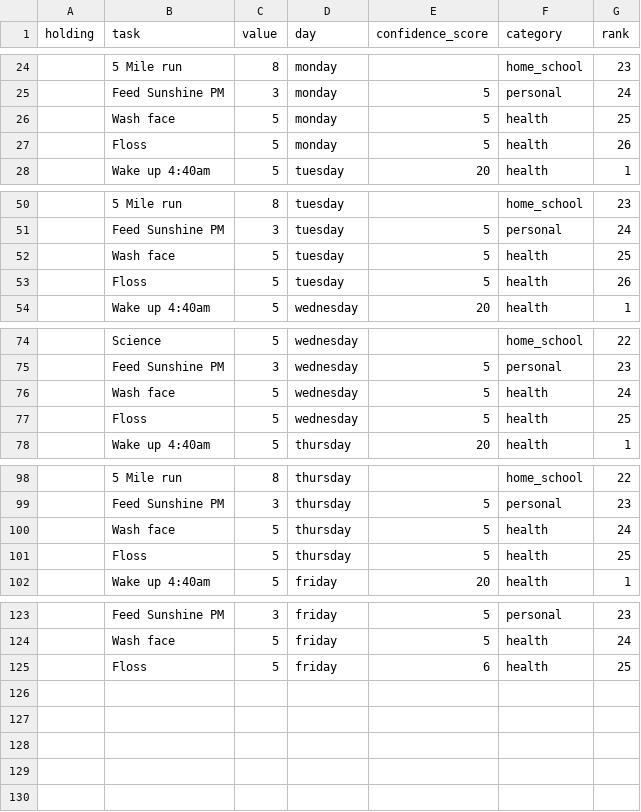
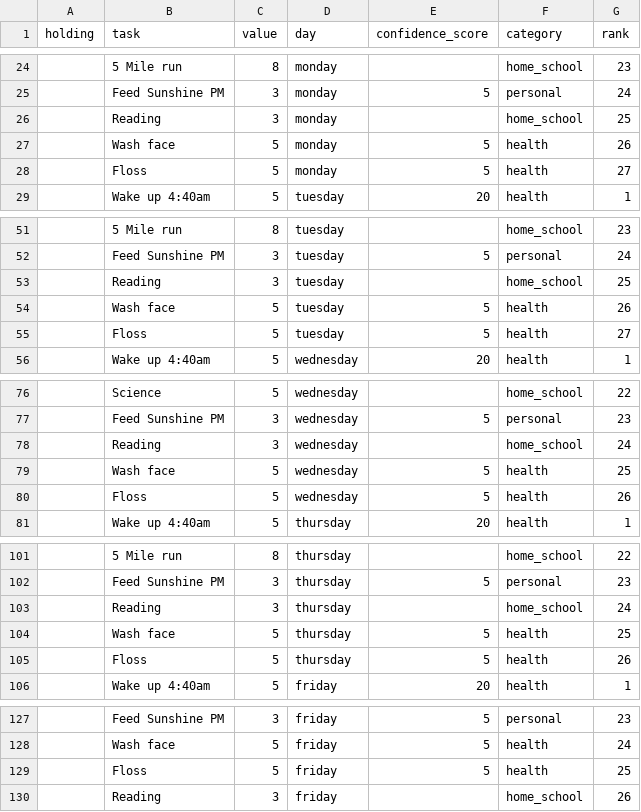
Before and after one commit to Ewiseman/portfolio, a CSV file: home_school.csv, drawn as a sheet; only a part is shown, gaps mark what is left out.

Commit message:
added reading to schedule

```diff
--- a/home_school.csv
+++ b/home_school.csv
@@ -25,4 +25,5 @@ holding,task,value,day,confidence_score,category,rank
 ,Feed Sunshine PM,3,monday,5,personal,24
-,Wash face ,5,monday,5,health,25
-,Floss,5,monday,5,health,26
+,Reading,3,monday,,home_school,25
+,Wash face ,5,monday,5,health,26
+,Floss,5,monday,5,health,27
 ,Wake up 4:40am,5,tuesday,20,health,1
@@ -51,4 +52,5 @@ holding,task,value,day,confidence_score,category,rank
 ,Feed Sunshine PM,3,tuesday,5,personal,24
-,Wash face ,5,tuesday,5,health,25
-,Floss,5,tuesday,5,health,26
+,Reading,3,tuesday,,home_school,25
+,Wash face ,5,tuesday,5,health,26
+,Floss,5,tuesday,5,health,27
 ,Wake up 4:40am,5,wednesday,20,health,1
@@ -75,4 +77,5 @@ holding,task,value,day,confidence_score,category,rank
 ,Feed Sunshine PM,3,wednesday,5,personal,23
-,Wash face ,5,wednesday,5,health,24
-,Floss,5,wednesday,5,health,25
+,Reading,3,wednesday,,home_school,24
+,Wash face ,5,wednesday,5,health,25
+,Floss,5,wednesday,5,health,26
 ,Wake up 4:40am,5,thursday,20,health,1
@@ -99,4 +102,5 @@ holding,task,value,day,confidence_score,category,rank
 ,Feed Sunshine PM,3,thursday,5,personal,23
-,Wash face ,5,thursday,5,health,24
- ,Floss,5,thursday,5,health,25
+,Reading,3,thursday,,home_school,24
+,Wash face ,5,thursday,5,health,25
+ ,Floss,5,thursday,5,health,26
 ,Wake up 4:40am,5,friday,20,health,1
@@ -124,2 +128,3 @@ holding,task,value,day,confidence_score,category,rank
 ,Wash face ,5,friday,5,health,24
-,Floss,5,friday,6,health,25
+,Floss,5,friday,5,health,25
+,Reading,3,friday,,home_school,26
```
